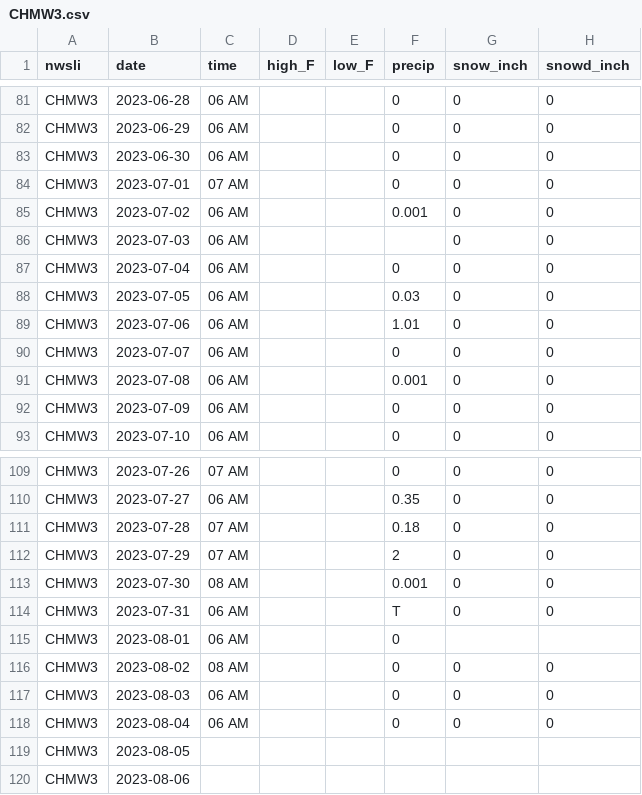
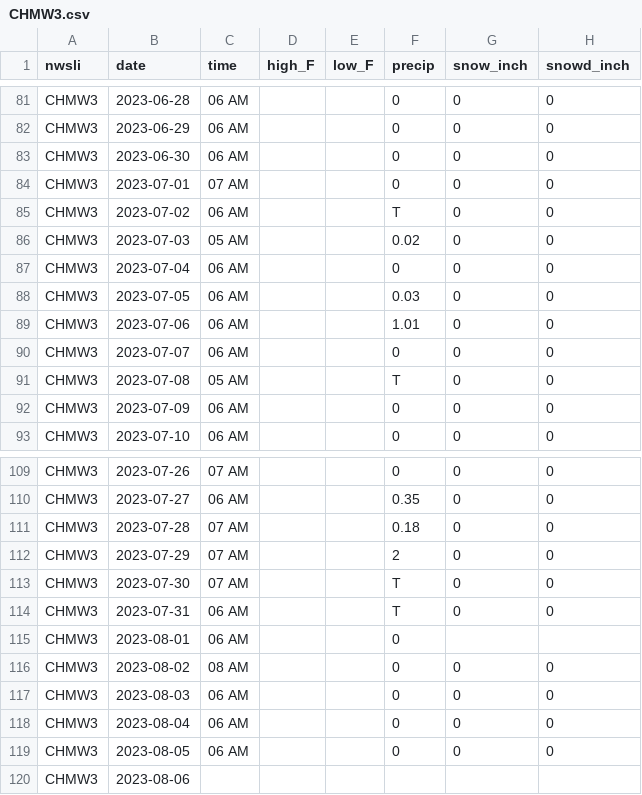
Before and after one commit to acperkins3/GDD-Plots-2023, a CSV file: CHMW3.csv, drawn as a sheet; only a part is shown, gaps mark what is left out.

```diff
--- a/CHMW3.csv
+++ b/CHMW3.csv
@@ -84,4 +84,4 @@ CHMW3,2023-06-30,06 AM,,,0,0,0
 CHMW3,2023-07-01,07 AM,,,0,0,0
-CHMW3,2023-07-02,06 AM,,,0.001,0,0
-CHMW3,2023-07-03,06 AM,,,,0,0
+CHMW3,2023-07-02,06 AM,,,T,0,0
+CHMW3,2023-07-03,05 AM,,,0.02,0,0
 CHMW3,2023-07-04,06 AM,,,0,0,0
@@ -90,3 +90,3 @@ CHMW3,2023-07-06,06 AM,,,1.01,0,0
 CHMW3,2023-07-07,06 AM,,,0,0,0
-CHMW3,2023-07-08,06 AM,,,0.001,0,0
+CHMW3,2023-07-08,05 AM,,,T,0,0
 CHMW3,2023-07-09,06 AM,,,0,0,0
@@ -112,3 +112,3 @@ CHMW3,2023-07-28,07 AM,,,0.18,0,0
 CHMW3,2023-07-29,07 AM,,,2,0,0
-CHMW3,2023-07-30,08 AM,,,0.001,0,0
+CHMW3,2023-07-30,07 AM,,,T,0,0
 CHMW3,2023-07-31,06 AM,,,T,0,0
@@ -118,3 +118,3 @@ CHMW3,2023-08-03,06 AM,,,0,0,0
 CHMW3,2023-08-04,06 AM,,,0,0,0
-CHMW3,2023-08-05,,,,,,
+CHMW3,2023-08-05,06 AM,,,0,0,0
 CHMW3,2023-08-06,,,,,,
```
Also changed, not shown: ARLWatchdogExisting.csv, Hancock.csv, 5 other files.
